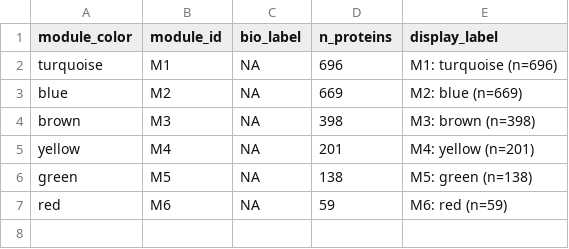
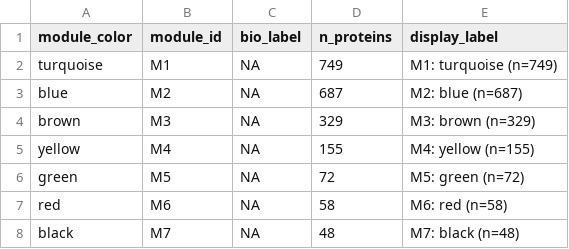
Before and after one commit to Dustyn-T-Lewis/CvH_2026, a CSV file: 04_Figures/F06/c_data/mod_bio_labels.csv, drawn as a sheet.

```diff
--- a/04_Figures/F06/c_data/mod_bio_labels.csv
+++ b/04_Figures/F06/c_data/mod_bio_labels.csv
@@ -1,7 +1,8 @@
 module_color,module_id,bio_label,n_proteins,display_label
-turquoise,M1,NA,696,M1: turquoise (n=696)
-blue,M2,NA,669,M2: blue (n=669)
-brown,M3,NA,398,M3: brown (n=398)
-yellow,M4,NA,201,M4: yellow (n=201)
-green,M5,NA,138,M5: green (n=138)
-red,M6,NA,59,M6: red (n=59)
+turquoise,M1,NA,749,M1: turquoise (n=749)
+blue,M2,NA,687,M2: blue (n=687)
+brown,M3,NA,329,M3: brown (n=329)
+yellow,M4,NA,155,M4: yellow (n=155)
+green,M5,NA,72,M5: green (n=72)
+red,M6,NA,58,M6: red (n=58)
+black,M7,NA,48,M7: black (n=48)
```
Also changed, not shown: 04_Figures/F02/CRvH/c_data/audit_panel_B_cv_scatter.csv, 04_Figures/F02/CRvH/c_data/audit_panel_B_delta_cv.csv, 38 other files.
